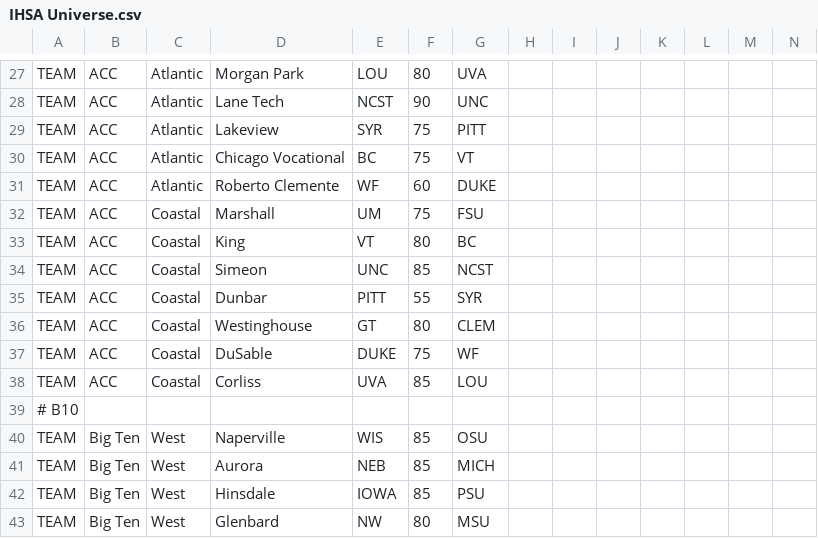
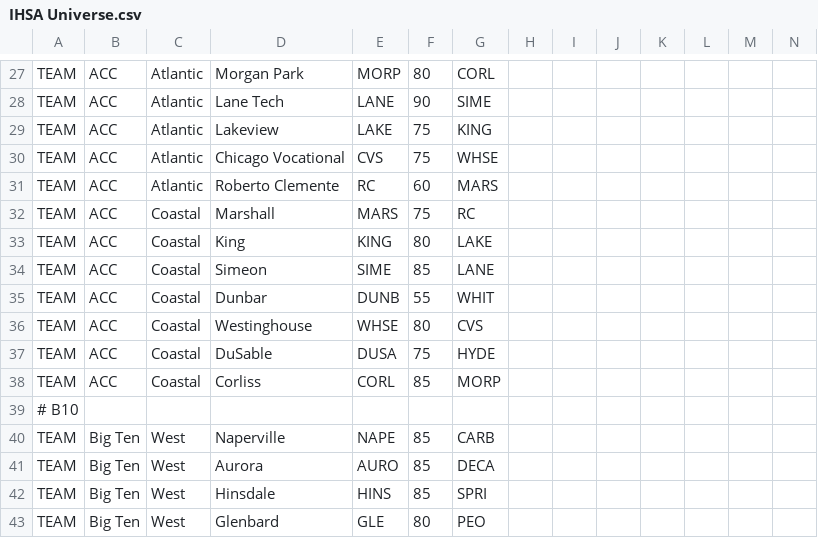
Before and after one commit to herelieszay/CBFII, a CSV file: IHSA Universe.csv, drawn as a sheet; only a part is shown, gaps mark what is left out; the diff covers the shown part only; the diff names each change by its address in the sheet, - before the commit and + after, or states it on an @@ line.

```diff
--- a/IHSA Universe.csv
+++ b/IHSA Universe.csv
-E27: LOU
+E27: MORP
-G27: UVA
+G27: CORL
-E28: NCST
+E28: LANE
-G28: UNC
+G28: SIME
-E29: SYR
+E29: LAKE
-G29: PITT
+G29: KING
-E30: BC
+E30: CVS
-G30: VT
+G30: WHSE
-E31: WF
+E31: RC
-G31: DUKE
+G31: MARS
-E32: UM
+E32: MARS
-G32: FSU
+G32: RC
-E33: VT
+E33: KING
-G33: BC
+G33: LAKE
-E34: UNC
+E34: SIME
-G34: NCST
+G34: LANE
-E35: PITT
+E35: DUNB
-G35: SYR
+G35: WHIT
-E36: GT
+E36: WHSE
-G36: CLEM
+G36: CVS
-E37: DUKE
+E37: DUSA
-G37: WF
+G37: HYDE
-E38: UVA
+E38: CORL
-G38: LOU
+G38: MORP
-E40: WIS
+E40: NAPE
-G40: OSU
+G40: CARB
-E41: NEB
+E41: AURO
-G41: MICH
+G41: DECA
-E42: IOWA
+E42: HINS
-G42: PSU
+G42: SPRI
-E43: NW
+E43: GLE
-G43: MSU
+G43: PEO
```
Also changed, not shown: 146 edited cells elsewhere in this file.
